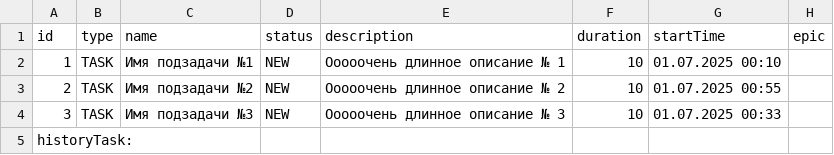
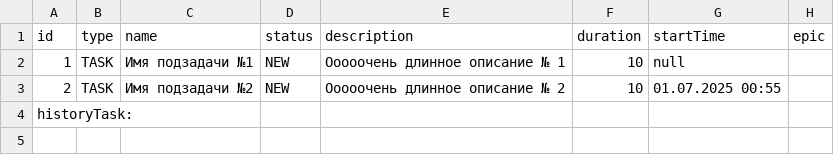
Before and after one commit to StepanBM/java-kanban, a CSV file: resultTask.csv, drawn as a sheet.

```diff
--- a/resultTask.csv
+++ b/resultTask.csv
@@ -1,5 +1,4 @@
 id,type,name,status,description,duration,startTime,epic
-1,TASK,Имя подзадачи №1,NEW,Ооооочень длинное описание № 1,10,01.07.2025 00:10,
+1,TASK,Имя подзадачи №1,NEW,Ооооочень длинное описание № 1,10,null,
 2,TASK,Имя подзадачи №2,NEW,Ооооочень длинное описание № 2,10,01.07.2025 00:55,
-3,TASK,Имя подзадачи №3,NEW,Ооооочень длинное описание № 3,10,01.07.2025 00:33,
 historyTask:
```
Also changed, not shown: 7 other files.
